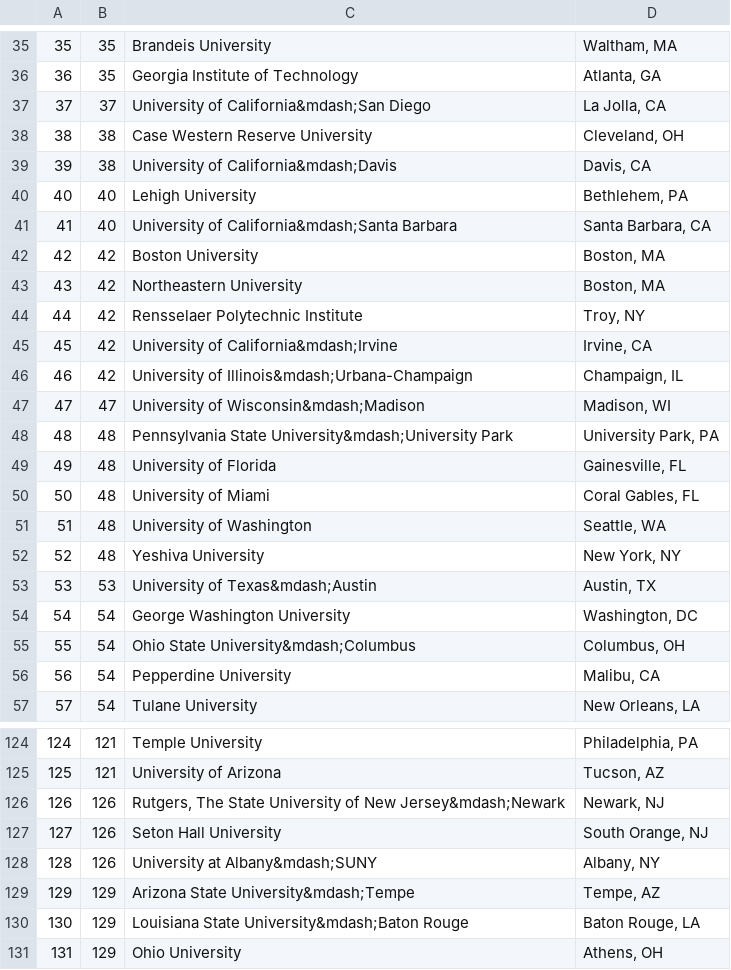
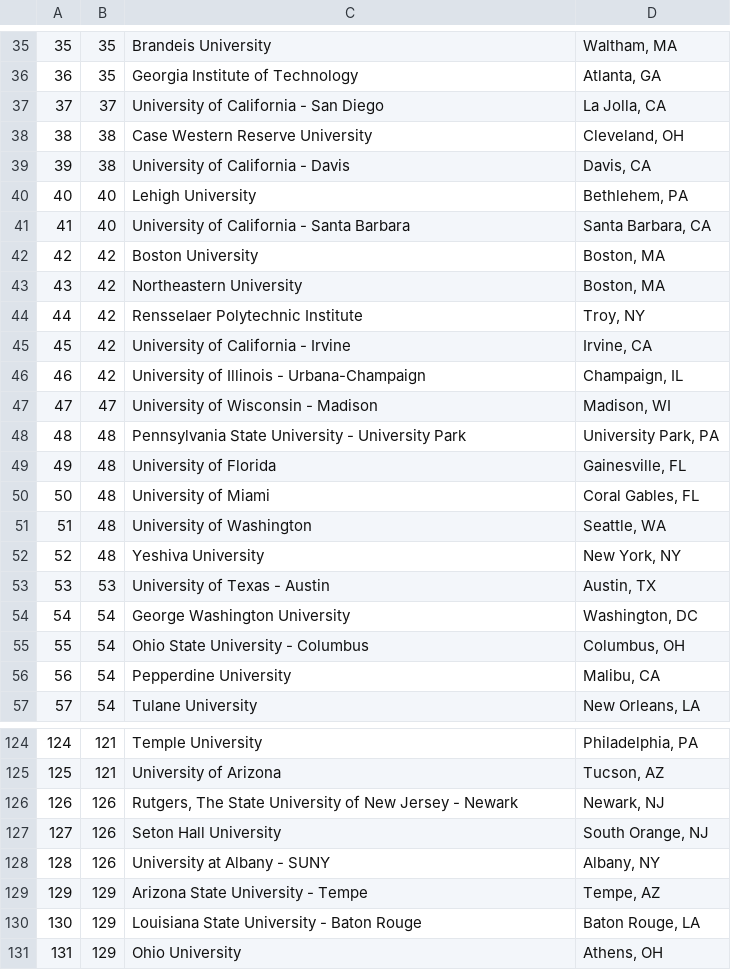
Before and after one commit to Shengjiezh/Scraping-USNews-College-Ranking, a CSV file: ranking_university_USnews.csv, drawn as a sheet; only a part is shown, gaps mark what is left out; the diff covers the shown part only; the diff names each change by its address in the sheet, - before the commit and + after, or states it on an @@ line.

```diff
--- a/ranking_university_USnews.csv
+++ b/ranking_university_USnews.csv
-C37: University of California&mdash;San Diego
+C37: University of California - San Diego
-C39: University of California&mdash;Davis
+C39: University of California - Davis
-C41: University of California&mdash;Santa Barbara
+C41: University of California - Santa Barbara
-C45: University of California&mdash;Irvine
+C45: University of California - Irvine
-C46: University of Illinois&mdash;Urbana-Champaign
+C46: University of Illinois - Urbana-Champaign
-C47: University of Wisconsin&mdash;Madison
+C47: University of Wisconsin - Madison
-C48: Pennsylvania State University&mdash;University Park
+C48: Pennsylvania State University - University Park
-C53: University of Texas&mdash;Austin
+C53: University of Texas - Austin
-C55: Ohio State University&mdash;Columbus
+C55: Ohio State University - Columbus
-C126: …of New Jersey&mdash;Newark
+C126: …of New Jersey - Newark
-C128: University at Albany&mdash;SUNY
+C128: University at Albany - SUNY
-C129: Arizona State University&mdash;Tempe
+C129: Arizona State University - Tempe
-C130: Louisiana State University&mdash;Baton Rouge
+C130: Louisiana State University - Baton Rouge
```
Also changed, not shown: 51 edited cells elsewhere in this file.
